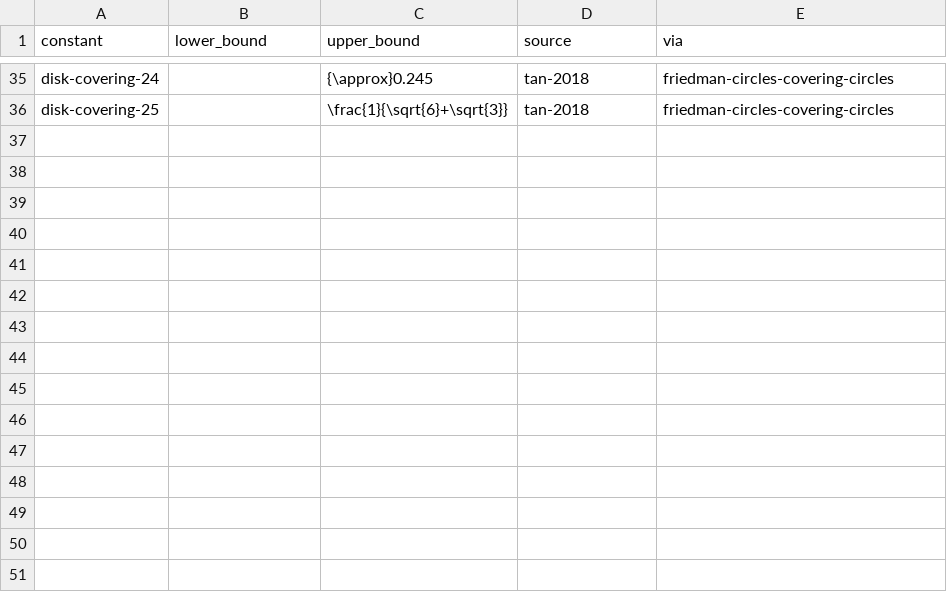
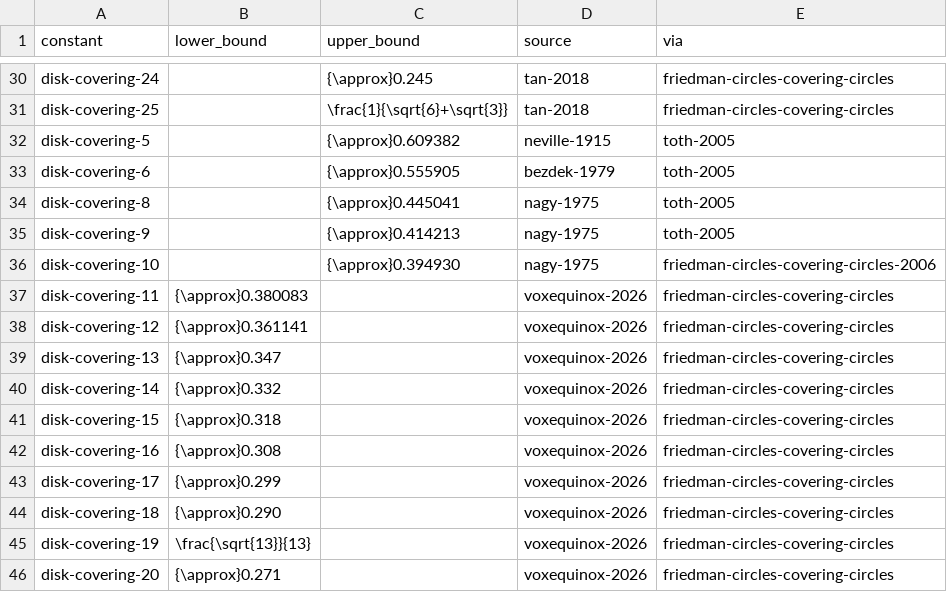
Before and after one commit to daniel-munro/leaps-in-bounds, a CSV file: literature/bounds/disk-covering.csv, drawn as a sheet; only a part is shown, gaps mark what is left out; the diff covers the shown part only; the diff names each change by its address in the sheet, - before the commit and + after, or states it on an @@ line.

```diff
--- a/literature/bounds/disk-covering.csv
+++ b/literature/bounds/disk-covering.csv
+row 32: disk-covering-5 |  | {\approx}0.609382 | neville-1915 | toth-2005
+row 33: disk-covering-6 |  | {\approx}0.555905 | bezdek-1979 | toth-2005
+row 34: disk-covering-8 |  | {\approx}0.445041 | nagy-1975 | toth-2005
+row 35: disk-covering-9 |  | {\approx}0.414213 | nagy-1975 | toth-2005
+row 36: disk-covering-10 |  | {\approx}0.394930 | nagy-1975 | friedman-circles-covering-circles-2006
+row 37: disk-covering-11 | {\approx}0.380083 |  | voxequinox-2026 | friedman-circles-covering-circles
+row 38: disk-covering-12 | {\approx}0.361141 |  | voxequinox-2026 | friedman-circles-covering-circles
+row 39: disk-covering-13 | {\approx}0.347 |  | voxequinox-2026 | friedman-circles-covering-circles
+row 40: disk-covering-14 | {\approx}0.332 |  | voxequinox-2026 | friedman-circles-covering-circles
+row 41: disk-covering-15 | {\approx}0.318 |  | voxequinox-2026 | friedman-circles-covering-circles
+row 42: disk-covering-16 | {\approx}0.308 |  | voxequinox-2026 | friedman-circles-covering-circles
+row 43: disk-covering-17 | {\approx}0.299 |  | voxequinox-2026 | friedman-circles-covering-circles
+row 44: disk-covering-18 | {\approx}0.290 |  | voxequinox-2026 | friedman-circles-covering-circles
+row 45: disk-covering-19 | \frac{\sqrt{13}}{13} |  | voxequinox-2026 | friedman-circles-covering-circles
+row 46: disk-covering-20 | {\approx}0.271 |  | voxequinox-2026 | friedman-circles-covering-circles
```
Also changed, not shown: 5 removed rows elsewhere in this file, literature/bounds/circle-in-equilateral.csv, 2 other files.
